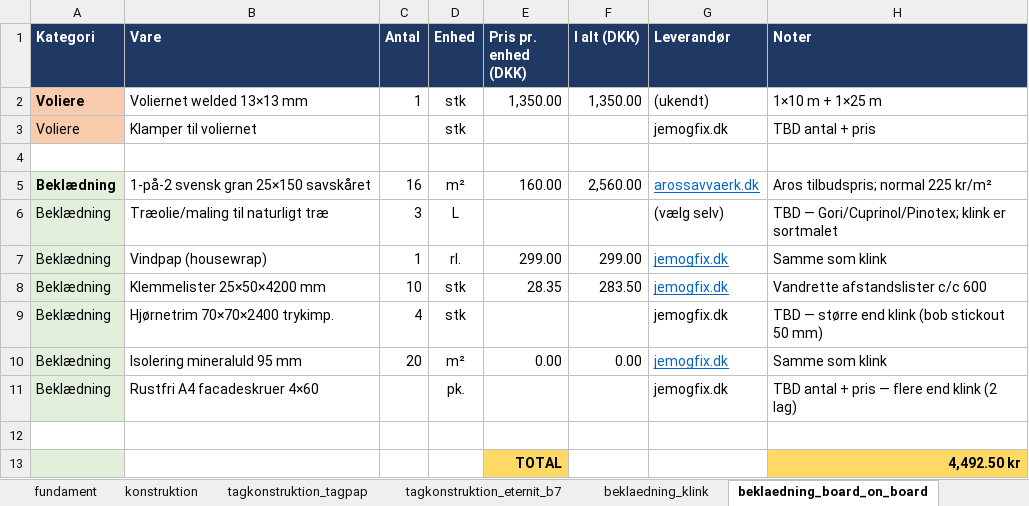
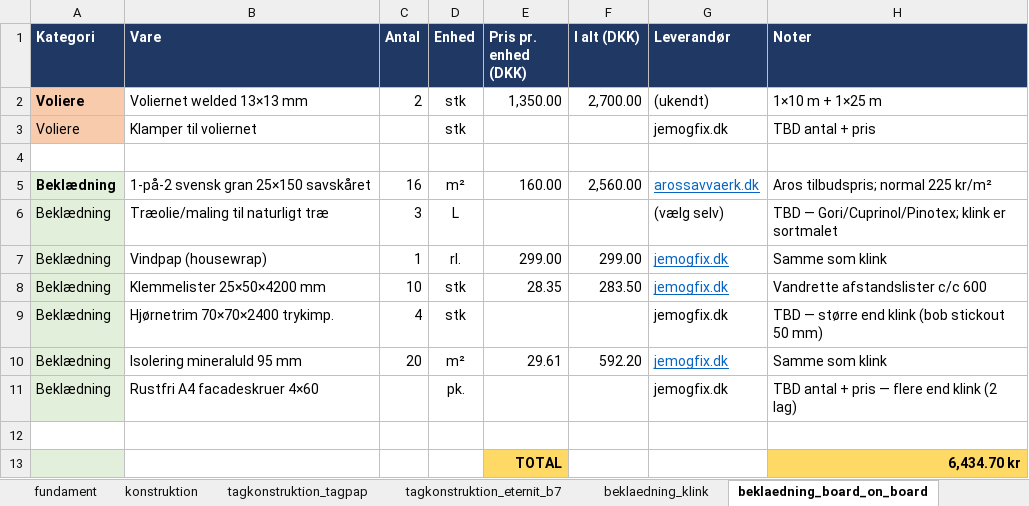
Before and after one commit to KasperBaun/RabbitHouse, an Excel workbook: docs/materialeliste.xlsx, sheet beklaedning_board_on_board, drawn as a sheet; values as stored, in another font and other column widths than the file's, no borders; the diff names each change by its address in the sheet, - before the commit and + after, or states it on an @@ line.

```diff
--- a/docs/materialeliste.xlsx (sheet beklaedning_board_on_board)
+++ b/docs/materialeliste.xlsx (sheet beklaedning_board_on_board)
-C2 (Antal): 1
+C2 (Antal): 2
-F2 (I alt (DKK)): 1,350.00
+F2 (I alt (DKK)): 2,700.00
-E10 (Pris pr. enhed (DKK)): 0.00
+E10 (Pris pr. enhed (DKK)): 29.61
-F10 (I alt (DKK)): 0.00
+F10 (I alt (DKK)): 592.20
-H13 (Noter): 4,492.50 kr
+H13 (Noter): 6,434.70 kr
```
Also changed, not shown: sheet summary, sheet tagkonstruktion_eternit_b7, sheet beklaedning_klink, other sheet tabs, 1 other file.
